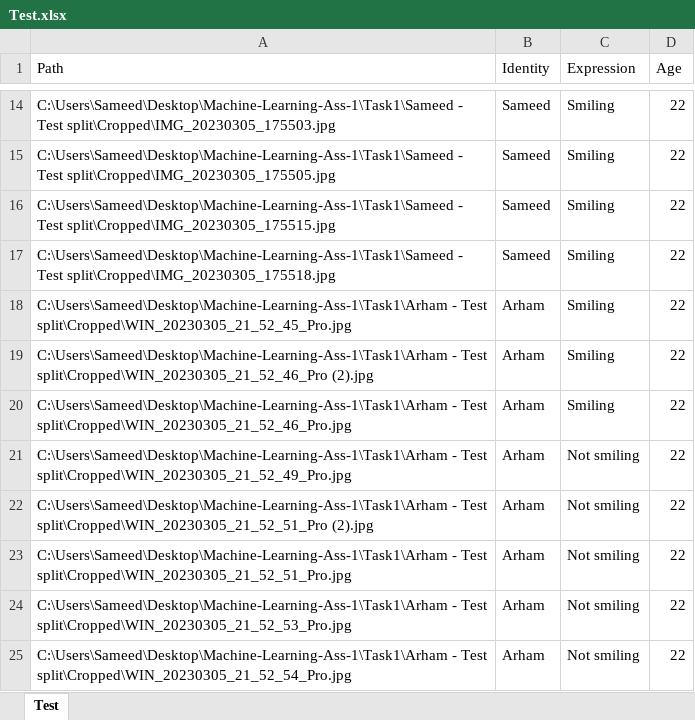
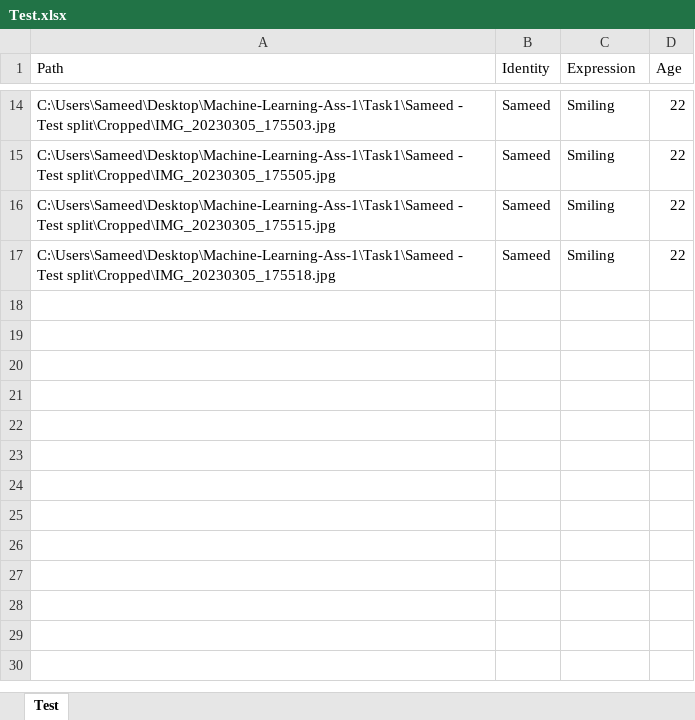
Before and after one commit to UnderCoverTable/Machine-Learning-Ass-1, an Excel workbook: Task1/Test.xlsx, sheet Test, drawn as a sheet; only a part is shown, gaps mark what is left out; values as stored, in another font and other column widths than the file's, no borders; the diff names each change by its address in the sheet, - before the commit and + after, or states it on an @@ line.

```diff
--- a/Task1/Test.xlsx (sheet Test)
+++ b/Task1/Test.xlsx (sheet Test)
-row 18: C:\Users\Sameed\Desktop\Machine-Learning-Ass-1\Task1\Arham - Test split\Cropped\WIN_20230305_21_52_45_Pro.jpg | Arham | Smiling | 22
-row 19: C:\Users\Sameed\Desktop\Machine-Learning-Ass-1\Task1\Arham - Test split\Cropped\WIN_20230305_21_52_46_Pro (2).jpg | Arham | Smiling | 22
-row 20: C:\Users\Sameed\Desktop\Machine-Learning-Ass-1\Task1\Arham - Test split\Cropped\WIN_20230305_21_52_46_Pro.jpg | Arham | Smiling | 22
-row 21: C:\Users\Sameed\Desktop\Machine-Learning-Ass-1\Task1\Arham - Test split\Cropped\WIN_20230305_21_52_49_Pro.jpg | Arham | Not smiling | 22
-row 22: C:\Users\Sameed\Desktop\Machine-Learning-Ass-1\Task1\Arham - Test split\Cropped\WIN_20230305_21_52_51_Pro (2).jpg | Arham | Not smiling | 22
-row 23: C:\Users\Sameed\Desktop\Machine-Learning-Ass-1\Task1\Arham - Test split\Cropped\WIN_20230305_21_52_51_Pro.jpg | Arham | Not smiling | 22
-row 24: C:\Users\Sameed\Desktop\Machine-Learning-Ass-1\Task1\Arham - Test split\Cropped\WIN_20230305_21_52_53_Pro.jpg | Arham | Not smiling | 22
-row 25: C:\Users\Sameed\Desktop\Machine-Learning-Ass-1\Task1\Arham - Test split\Cropped\WIN_20230305_21_52_54_Pro.jpg | Arham | Not smiling | 22
```
Also changed, not shown: Task1/Train.xlsx, 4 other files.
